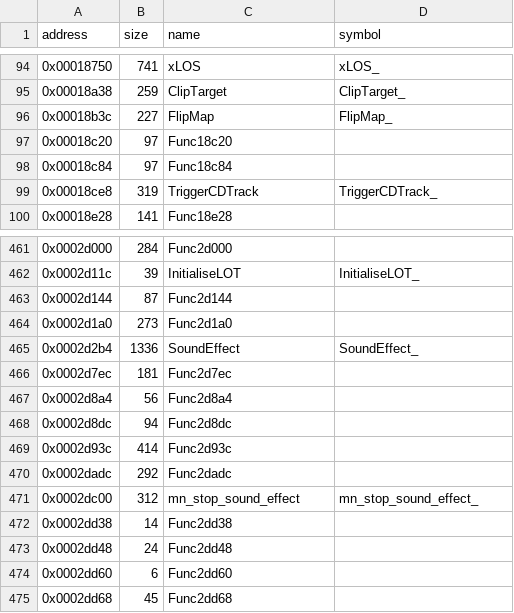
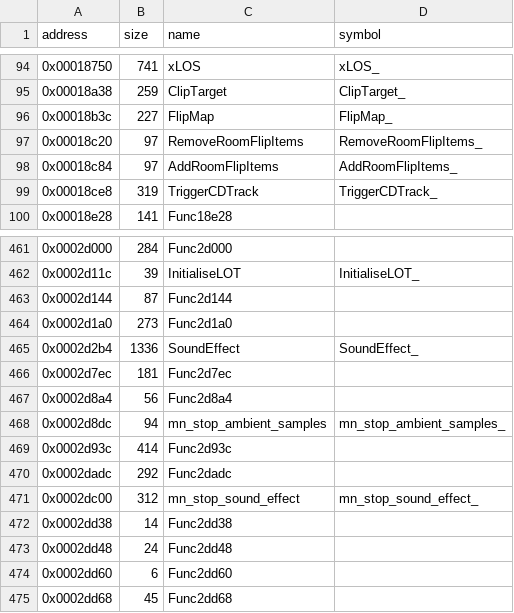
Before and after one commit to LostArtefacts/tr01, a CSV file: config/symbols.csv, drawn as a sheet; only a part is shown, gaps mark what is left out.

Commit message:
Decompile FlipMap (0x18b3c)

```diff
--- a/config/symbols.csv
+++ b/config/symbols.csv
@@ -96,4 +96,4 @@ address,size,name,symbol
 0x00018b3c,227,FlipMap,FlipMap_
-0x00018c20,97,Func18c20,
-0x00018c84,97,Func18c84,
+0x00018c20,97,RemoveRoomFlipItems,RemoveRoomFlipItems_
+0x00018c84,97,AddRoomFlipItems,AddRoomFlipItems_
 0x00018ce8,319,TriggerCDTrack,TriggerCDTrack_
@@ -467,3 +467,3 @@ address,size,name,symbol
 0x0002d8a4,56,Func2d8a4,
-0x0002d8dc,94,Func2d8dc,
+0x0002d8dc,94,mn_stop_ambient_samples,mn_stop_ambient_samples_
 0x0002d93c,414,Func2d93c,
```
Also changed, not shown: 4 other files.
